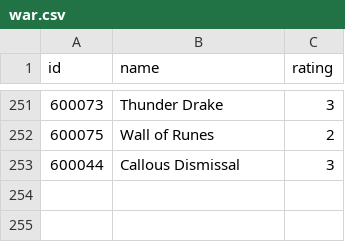
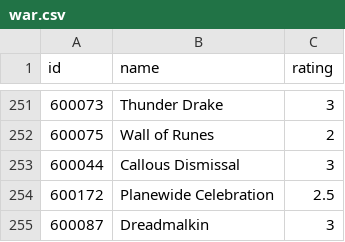
Before and after one commit to jjallaire/draftpod, a CSV file: tools/ratings/war.csv, drawn as a sheet; only a part is shown, gaps mark what is left out; the diff names each change by its address in the sheet, - before the commit and + after, or states it on an @@ line.

```diff
--- a/tools/ratings/war.csv
+++ b/tools/ratings/war.csv
+row 254: 600172 | Planewide Celebration | 2.5
+row 255: 600087 | Dreadmalkin | 3
```
Also changed, not shown: 1 other file.
